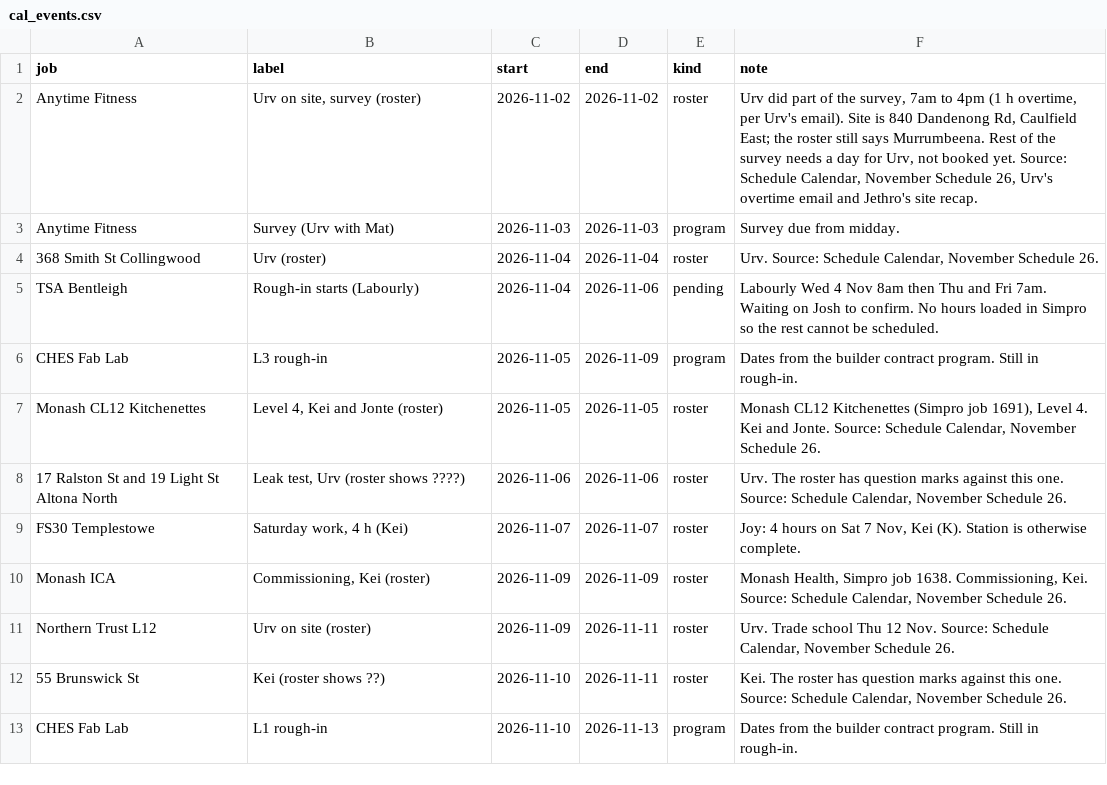
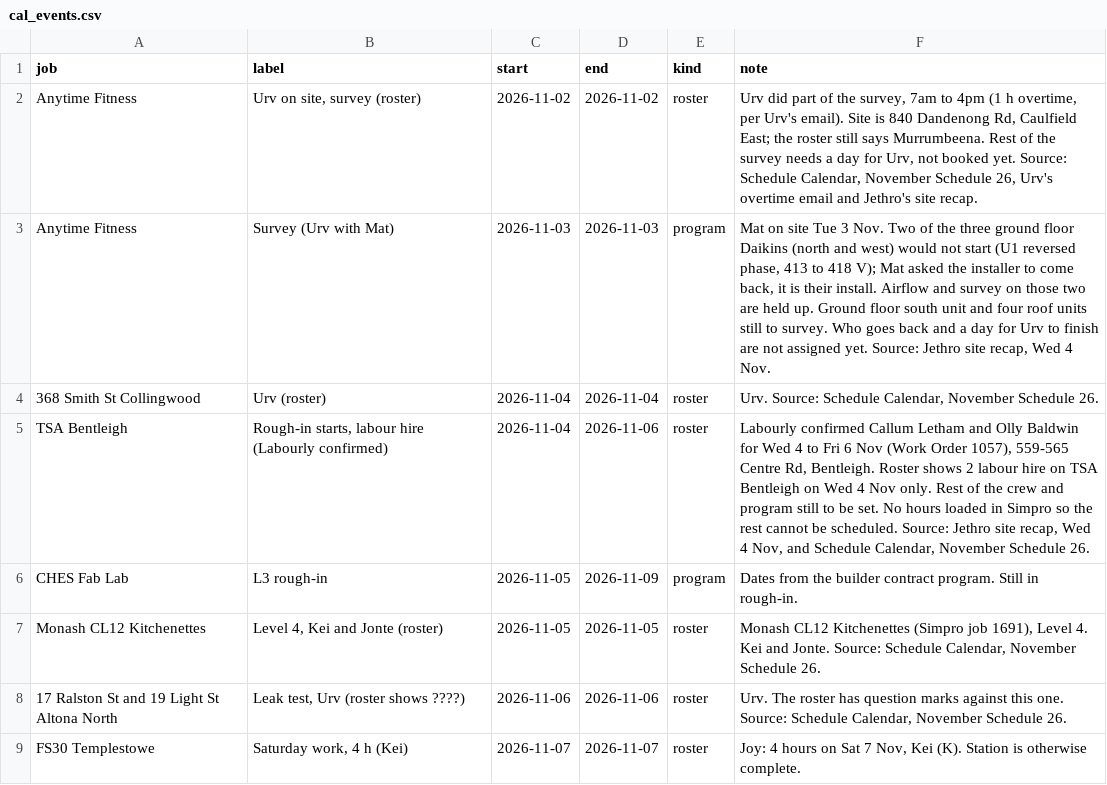
Before and after one commit to vpstock/vp-program-scheduler, a CSV file: data/cal_events.csv, drawn as a sheet; only a part is shown; the shorter side is filled out with more unchanged rows.

```diff
--- a/data/cal_events.csv
+++ b/data/cal_events.csv
@@ -2,5 +2,5 @@ job,label,start,end,kind,note
 Anytime Fitness,"Urv on site, survey (roster)",2026-11-02,2026-11-02,roster,"Urv did part of the survey, 7am to 4pm (1 h overtime, per Urv's email). Site is 840 Dandenong Rd, Caulfield East; the roster still says Murrumbeena. Rest of the survey needs a day for Urv, not booked yet. Source: Schedule Calendar, November Schedule 26, Urv's overtime email and Jethro's site recap."
-Anytime Fitness,Survey (Urv with Mat),2026-11-03,2026-11-03,program,Survey due from midday.
+Anytime Fitness,Survey (Urv with Mat),2026-11-03,2026-11-03,program,"Mat on site Tue 3 Nov. Two of the three ground floor Daikins (north and west) would not start (U1 reversed phase, 413 to 418 V); Mat asked the installer to come back, it is their install. Airflow and survey on those two are held up. Ground floor south unit and four roof units still to survey. Who goes back and a day for Urv to finish are not assigned yet. Source: Jethro site recap, Wed 4 Nov."
 368 Smith St Collingwood,Urv (roster),2026-11-04,2026-11-04,roster,"Urv. Source: Schedule Calendar, November Schedule 26."
-TSA Bentleigh,Rough-in starts (Labourly),2026-11-04,2026-11-06,pending,Labourly Wed 4 Nov 8am then Thu and Fri 7am. Waiting on Josh to confirm. No hours loaded in Simpro so the rest cannot be scheduled.
+TSA Bentleigh,"Rough-in starts, labour hire (Labourly confirmed)",2026-11-04,2026-11-06,roster,"Labourly confirmed Callum Letham and Olly Baldwin for Wed 4 to Fri 6 Nov (Work Order 1057), 559-565 Centre Rd, Bentleigh. Roster shows 2 labour hire on TSA Bentleigh on Wed 4 Nov only. Rest of the crew and program still to be set. No hours loaded in Simpro so the rest cannot be scheduled. Source: Jethro site recap, Wed 4 Nov, and Schedule Calendar, November Schedule 26."
 CHES Fab Lab,L3 rough-in,2026-11-05,2026-11-09,program,Dates from the builder contract program. Still in rough-in.
```
Also changed, not shown: data/crew.csv, data/milestones.csv.
